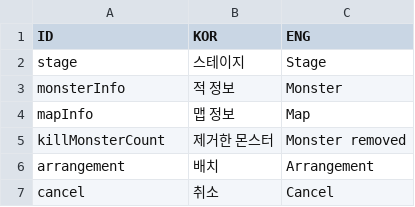
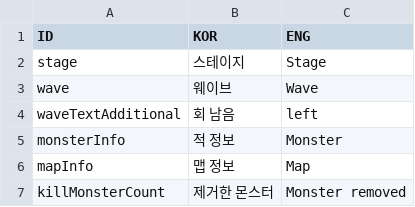
Before and after one commit to rockdo4/UNITY_ProjectMEKA, a CSV file: UNITY_ProjectMEKA/Assets/Resources/Table/StringTable.csv, drawn as a sheet; only a part is shown; the shorter side is filled out with more unchanged rows; the diff names each change by its address in the sheet, - before the commit and + after, or states it on an @@ line.

Commit message:
<StringTable> - 인게임 웨이브 안내 텍스트 추가
<GateController>
- 남은 웨이브 카운트 업데이트

<IngameStageUIManager>
- 웨이브 텍스트 추가
- 웨이브 텍스트 업데이트 함수 추가

<TilemapUI_Fixed>
- 타임프로그레스바 활성화(기능 X)
- 웨이브 활성화(기능 구현 완료)

```diff
--- a/UNITY_ProjectMEKA/Assets/Resources/Table/StringTable.csv
+++ b/UNITY_ProjectMEKA/Assets/Resources/Table/StringTable.csv
+row 3: wave | 웨이브 | Wave
+row 4: waveTextAdditional | 회 남음 | left
```
Also changed, not shown: 21 other files.
